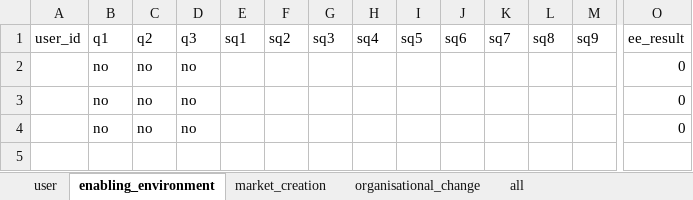
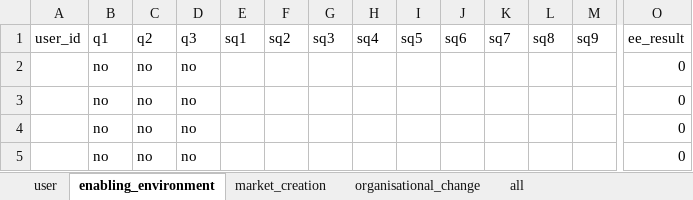
Before and after one commit to angelinarianti01/Vca, an Excel workbook: data/result.xlsx, sheet enabling_environment, drawn as a sheet; only a part is shown, gaps mark what is left out; values as stored, in another font and other column widths than the file's, no borders; rows hold the shown columns only; the diff names each change by its address in the sheet, - before the commit and + after, or states it on an @@ line.

```diff
--- a/data/result.xlsx (sheet enabling_environment)
+++ b/data/result.xlsx (sheet enabling_environment)
+row 5:  | no | no | no |  |  |  |  |  |  |  |  |  | 0
```
Also changed, not shown: sheet user, sheet organisational_change, sheet market_creation, data/modules.xlsx, data/scoring.xlsx, 3 other files.
